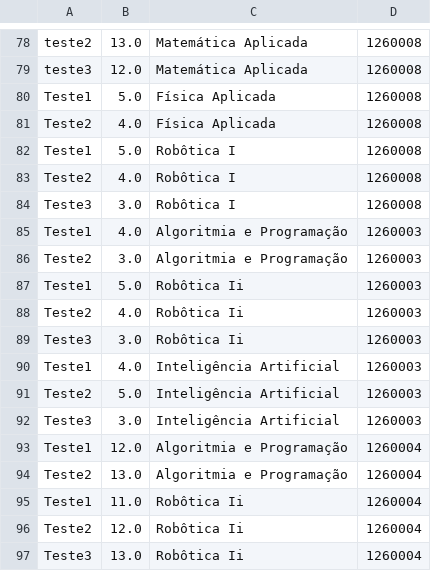
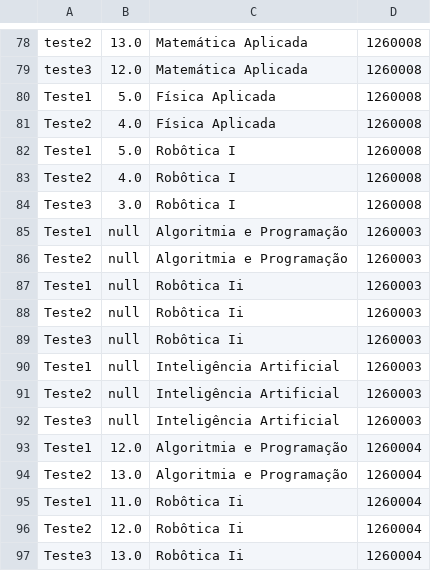
Before and after one commit to dinisw/LP2-G2, a CSV file: src/main/java/CSVs/avaliacoes.csv, drawn as a sheet; only a part is shown, gaps mark what is left out; the diff covers the shown part only.

```diff
--- a/src/main/java/CSVs/avaliacoes.csv
+++ b/src/main/java/CSVs/avaliacoes.csv
@@ -84,10 +84,10 @@ Teste2;4.0;Robôtica I;1260008
 Teste3;3.0;Robôtica I;1260008
-Teste1;4.0;Algoritmia e Programação;1260003
-Teste2;3.0;Algoritmia e Programação;1260003
-Teste1;5.0;Robôtica Ii;1260003
-Teste2;4.0;Robôtica Ii;1260003
-Teste3;3.0;Robôtica Ii;1260003
-Teste1;4.0;Inteligência Artificial;1260003
-Teste2;5.0;Inteligência Artificial;1260003
-Teste3;3.0;Inteligência Artificial;1260003
+Teste1;null;Algoritmia e Programação;1260003
+Teste2;null;Algoritmia e Programação;1260003
+Teste1;null;Robôtica Ii;1260003
+Teste2;null;Robôtica Ii;1260003
+Teste3;null;Robôtica Ii;1260003
+Teste1;null;Inteligência Artificial;1260003
+Teste2;null;Inteligência Artificial;1260003
+Teste3;null;Inteligência Artificial;1260003
 Teste1;12.0;Algoritmia e Programação;1260004
```
Also changed, not shown: 8 added rows and 14 edited cells elsewhere in this file, src/main/java/CSVs/cursos.csv, src/main/java/CSVs/estudantes.csv, 13 other files.
